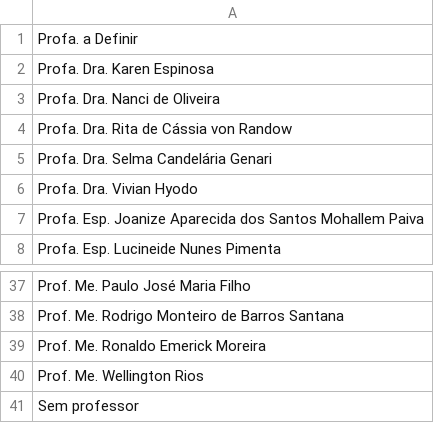
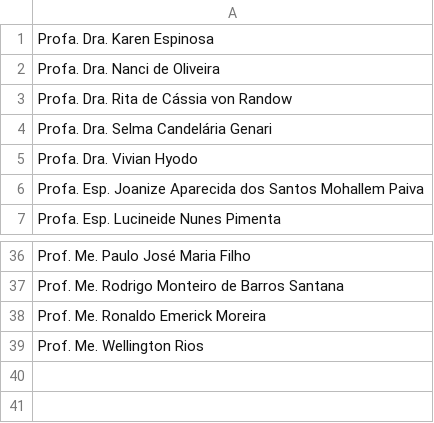
Before and after one commit to prjDevflow/prj_1sem_server, a CSV file: server/src/config/csv_arquivos/professores.csv, drawn as a sheet; only a part is shown, gaps mark what is left out.

```diff
--- a/server/src/config/csv_arquivos/professores.csv
+++ b/server/src/config/csv_arquivos/professores.csv
@@ -1,2 +1 @@
-Profa. a Definir
 Profa. Dra. Karen Espinosa
@@ -40,2 +39 @@ Prof. Me. Ronaldo Emerick Moreira
 Prof. Me. Wellington Rios
-Sem professor
```
Also changed, not shown: server/src/config/csv_arquivos/DSMCOMPLETO.csv, server/src/config/csv_arquivos/MARHCOMPLETO.csv, 8 other files.
